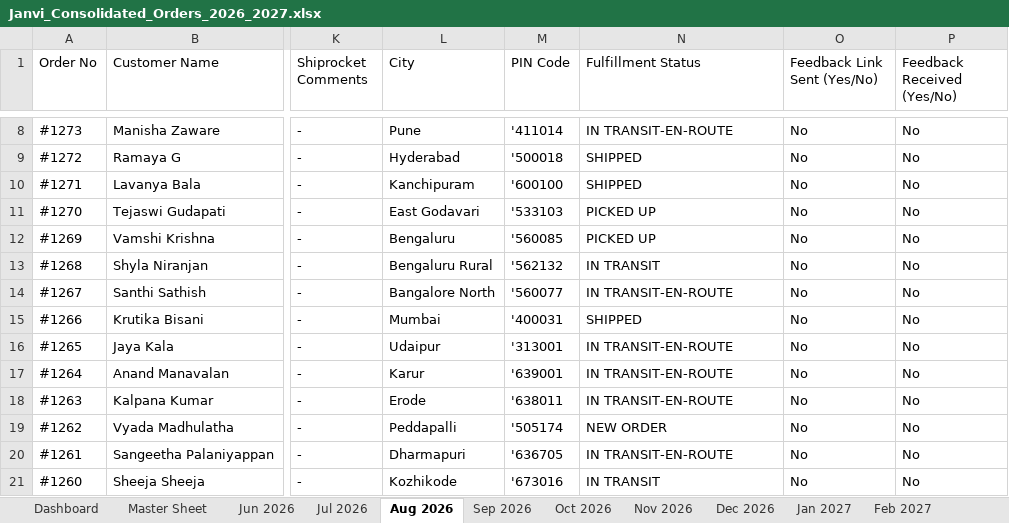
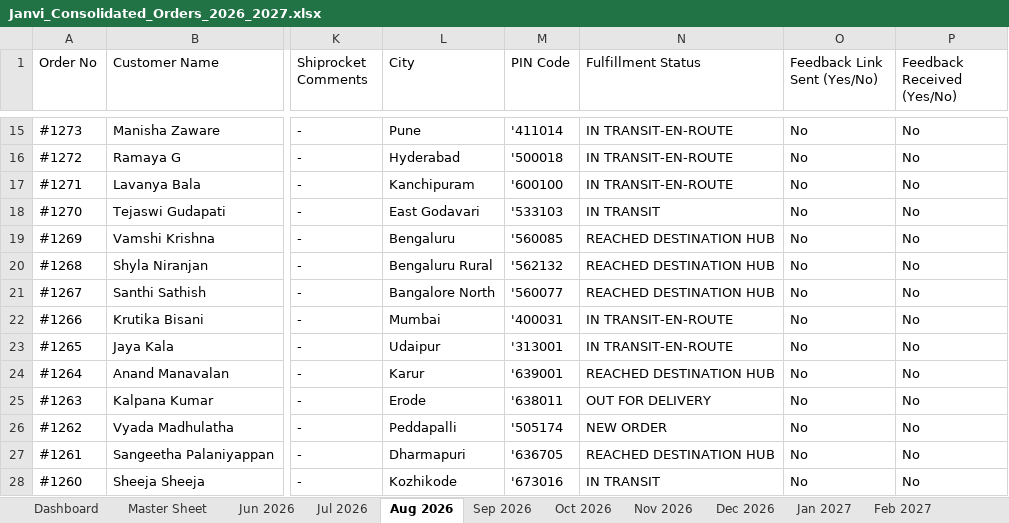
Before and after one commit to nrm-web/JANVI-AIKA-Website-Orders, an Excel workbook: Janvi_Consolidated_Orders_2026_2027.xlsx, sheet Aug 2026, drawn as a sheet; only a part is shown, gaps mark what is left out; values as stored, in another font and other column widths than the file's, no cell formats; addresses are those after the commit; the diff covers the shown part only; the diff names each change by its address in the sheet, - before the commit and + after, or states it on an @@ line.

```diff
--- a/Janvi_Consolidated_Orders_2026_2027.xlsx (sheet Aug 2026)
+++ b/Janvi_Consolidated_Orders_2026_2027.xlsx (sheet Aug 2026)
-N16:N17 (Fulfillment Status): SHIPPED
+N16:N17 (Fulfillment Status): IN TRANSIT-EN-ROUTE
-N18 (Fulfillment Status): PICKED UP
+N18 (Fulfillment Status): IN TRANSIT
-N19 (Fulfillment Status): PICKED UP
+N19 (Fulfillment Status): REACHED DESTINATION HUB
-N20 (Fulfillment Status): IN TRANSIT
+N20 (Fulfillment Status): REACHED DESTINATION HUB
-N21 (Fulfillment Status): IN TRANSIT-EN-ROUTE
+N21 (Fulfillment Status): REACHED DESTINATION HUB
-N22 (Fulfillment Status): SHIPPED
+N22 (Fulfillment Status): IN TRANSIT-EN-ROUTE
-N24 (Fulfillment Status): IN TRANSIT-EN-ROUTE
+N24 (Fulfillment Status): REACHED DESTINATION HUB
-N25 (Fulfillment Status): IN TRANSIT-EN-ROUTE
+N25 (Fulfillment Status): OUT FOR DELIVERY
-N27 (Fulfillment Status): IN TRANSIT-EN-ROUTE
+N27 (Fulfillment Status): REACHED DESTINATION HUB
```
Also changed, not shown: 7 added rows and 5 edited cells elsewhere in this sheet, sheet Master Sheet, sheet Dashboard, sheet Jul 2026, cell formats, Janvi_4see_Magic_Dashboard_Master.xlsx, 1 other file.
